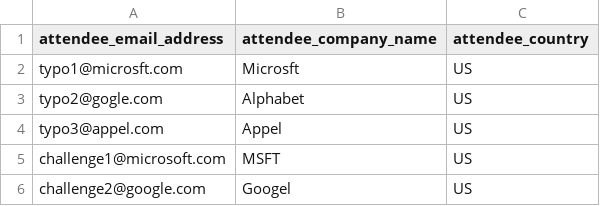
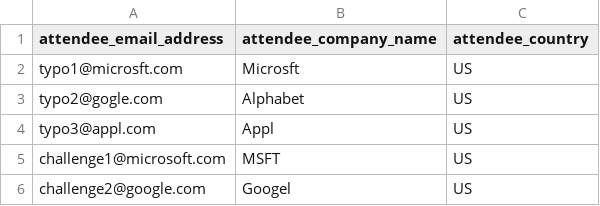
Before and after one commit to DivyanshNarayan01/audience_reconciliation_v1, a CSV file: data/attendee_list.csv, drawn as a sheet.

Commit message:
Update attendee_list.csv

```diff
--- a/data/attendee_list.csv
+++ b/data/attendee_list.csv
@@ -3,3 +3,3 @@ typo1@microsft.com,Microsft,US
 typo2@gogle.com,Alphabet,US
-typo3@appel.com,Appel,US
+typo3@appl.com,Appl,US
 challenge1@microsoft.com,MSFT,US
```
